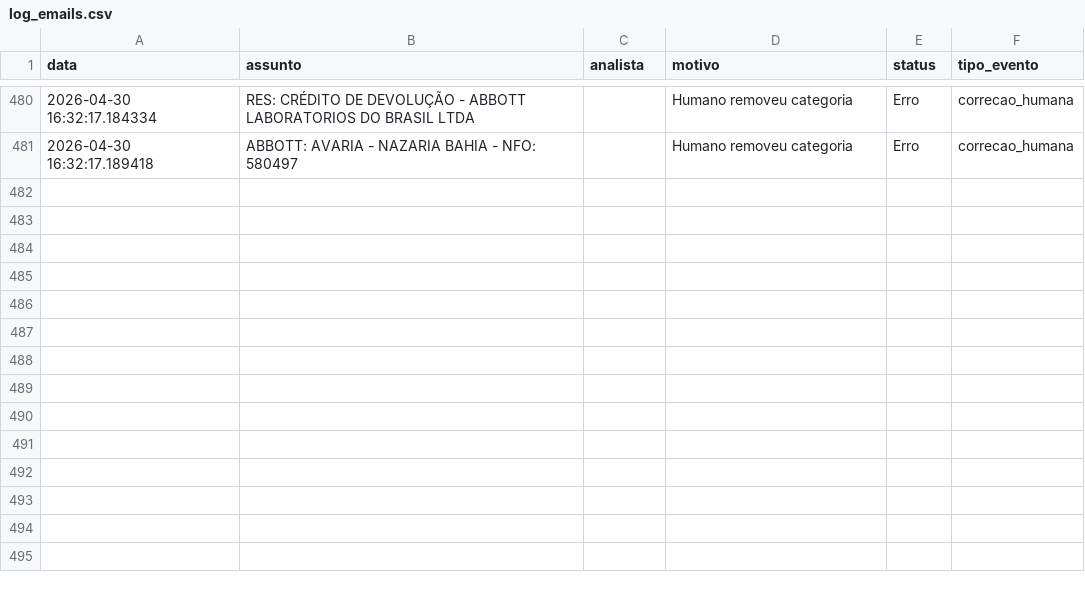
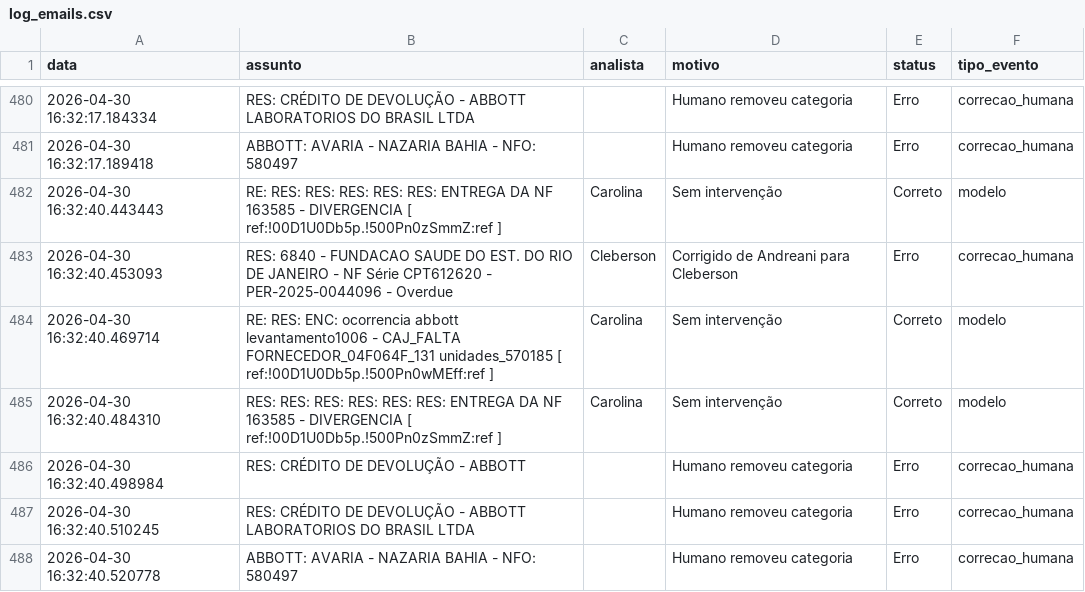
Before and after one commit to LeozeraOwned/dashboard-emails, a CSV file: log_emails.csv, drawn as a sheet; only a part is shown, gaps mark what is left out; the diff names each change by its address in the sheet, - before the commit and + after, or states it on an @@ line.

Commit message:
Atualização automática log_emails.csv

```diff
--- a/log_emails.csv
+++ b/log_emails.csv
+row 482: 2026-04-30 16:32:40.443443 | RE: RES: RES: RES: RES: RES: ENTREGA DA NF 163585 - DIVERGENCIA [ ref:!00D1U0Db5p.!500Pn0zSmmZ:ref ] | Carolina | Sem intervenção | Correto | modelo
+row 483: 2026-04-30 16:32:40.453093 | RES: 6840 - FUNDACAO SAUDE DO EST. DO RIO DE JANEIRO - NF Série CPT612620 - PER-2025-0044096 - Overdue | Cleberson | Corrigido de Andreani para Cleberson | Erro | correcao_humana
+row 484: 2026-04-30 16:32:40.469714 | RE: RES: ENC: ocorrencia abbott levantamento1006 - CAJ_FALTA FORNECEDOR_04F064F_131 unidades_570185 [ ref:!00D1U0Db5p.!500Pn0wMEff:ref ] | Carolina | Sem intervenção | Correto | modelo
+row 485: 2026-04-30 16:32:40.484310 | RES: RES: RES: RES: RES: RES: ENTREGA DA NF 163585 - DIVERGENCIA [ ref:!00D1U0Db5p.!500Pn0zSmmZ:ref ] | Carolina | Sem intervenção | Correto | modelo
+row 486: 2026-04-30 16:32:40.498984 | RES: CRÉDITO DE DEVOLUÇÃO - ABBOTT |  | Humano removeu categoria | Erro | correcao_humana
+row 487: 2026-04-30 16:32:40.510245 | RES: CRÉDITO DE DEVOLUÇÃO - ABBOTT LABORATORIOS DO BRASIL LTDA |  | Humano removeu categoria | Erro | correcao_humana
+row 488: 2026-04-30 16:32:40.520778 | ABBOTT: AVARIA - NAZARIA BAHIA - NFO: 580497 |  | Humano removeu categoria | Erro | correcao_humana
```
